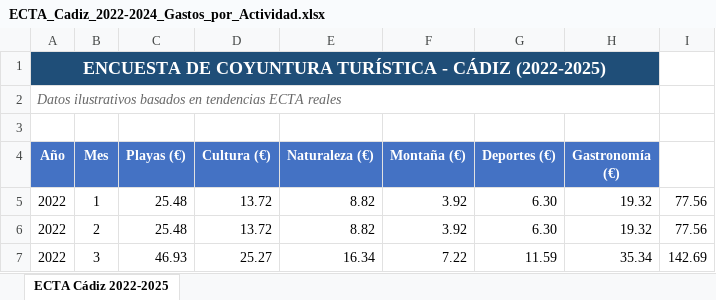
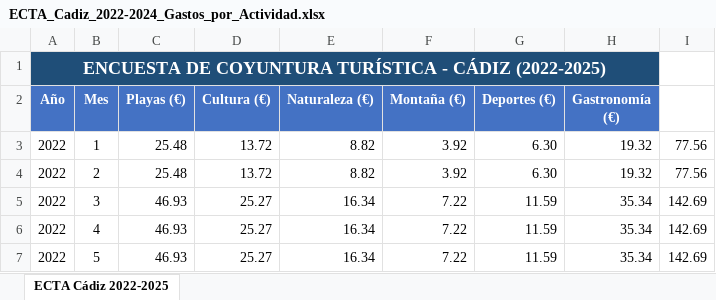
Before and after one commit to equipognoss-fabricacion/pidcad-jsons-powerbi, an Excel workbook: Cultural-y-patrimonial/ECTA_Cadiz_2022-2024_Gastos_por_Actividad.xlsx, sheet ECTA Cádiz 2022-2025, drawn as a sheet; only a part is shown; the shorter side is filled out with more unchanged rows; values as stored, in another font and other column widths than the file's, no borders; the diff names each change by its address in the sheet, - before the commit and + after, or states it on an @@ line.

```diff
--- a/Cultural-y-patrimonial/ECTA_Cadiz_2022-2024_Gastos_por_Actividad.xlsx (sheet ECTA Cádiz 2022-2025)
+++ b/Cultural-y-patrimonial/ECTA_Cadiz_2022-2024_Gastos_por_Actividad.xlsx (sheet ECTA Cádiz 2022-2025)
-row 2: Datos ilustrativos basados en tendencias ECTA reales
-row 3: (empty)
```
Also changed, not shown: Cultural-y-patrimonial/Visitantes_Teatro_Romano_Baelo_Claudia.xlsx, 4 other files.
